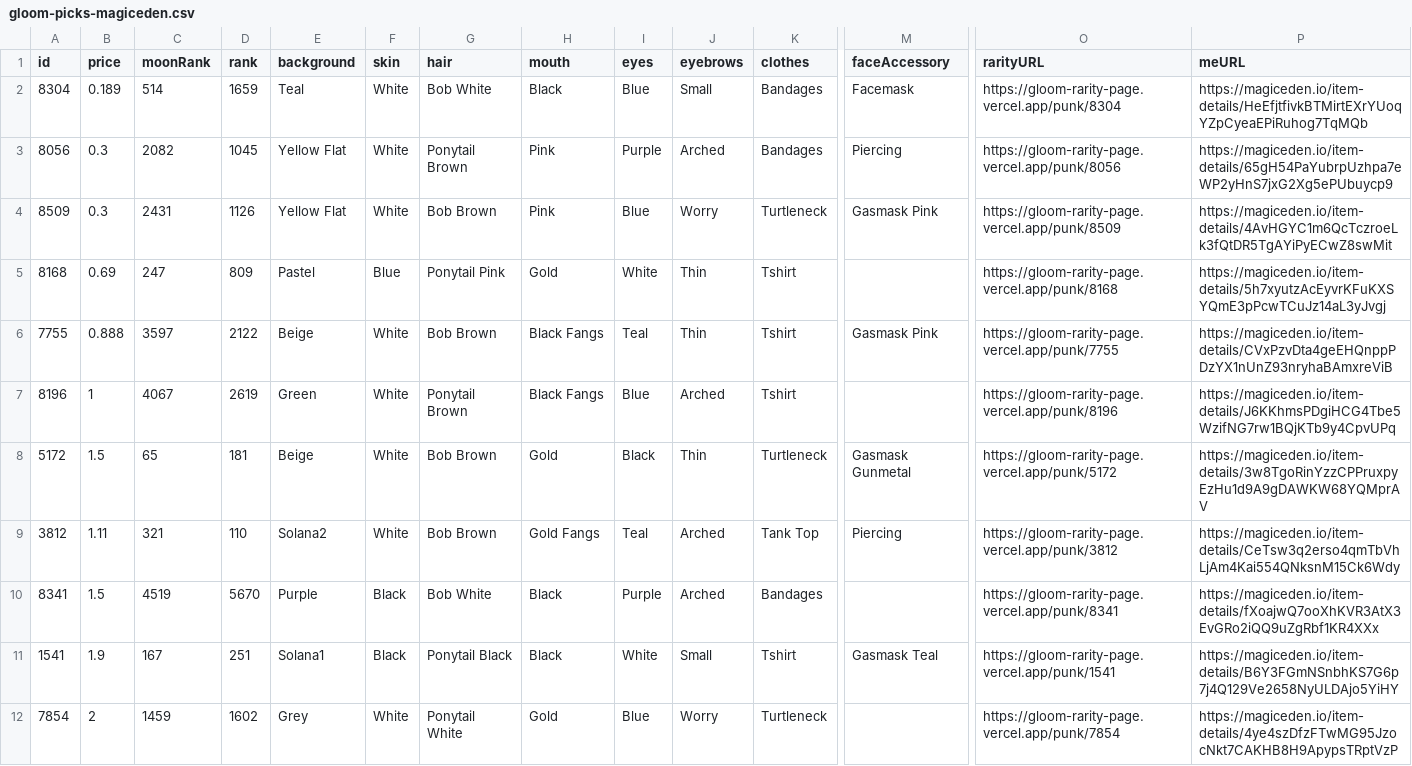
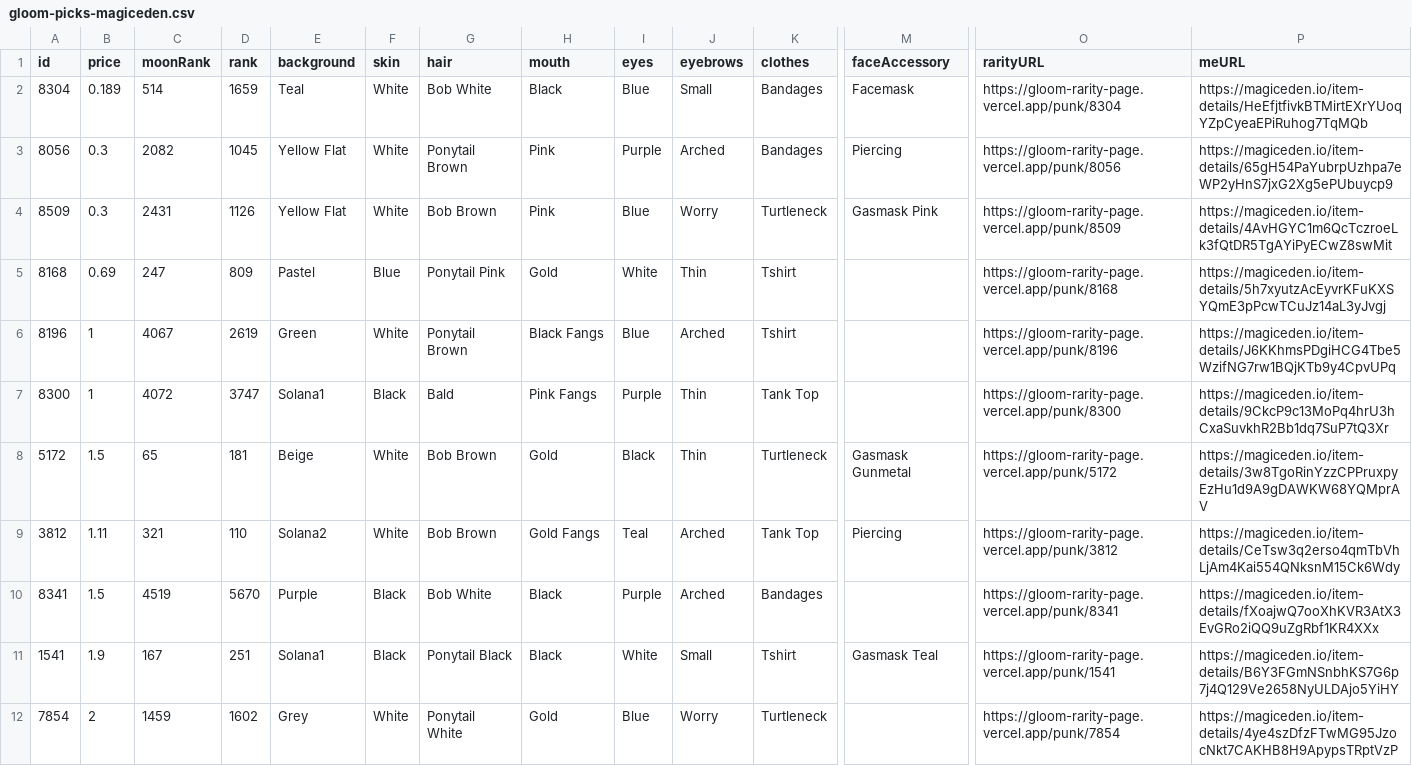
Before and after one commit to braposo/gloom-monitor, a CSV file: gloom-picks-magiceden.csv, drawn as a sheet; only a part is shown, gaps mark what is left out; removed rows and columns are numbered as before the commit, all else as after; rows hold the shown columns only; the diff names each change by its address in the sheet, - before the commit and + after, or states it on an @@ line.

Commit message:
Flat: latest data (2021-12-14T23:41:52.389Z) {   "date": "2021-12-14T23:41:52.389Z",   "files": [     {       "name": "gloom-data-magiceden.csv",       "deltaBytes": -203,       "source": "https://api-mainnet.magiceden.io/rpc/getListedNFTsByQuery?q=%7B%22%24match%22%3A%7B%22collectionSymbol%22%3A%22gloom_punk_club%22%7D%2C%22%24sort%22%3A%7B%22takerAmount%22%3A1%2C%22createdAt%22%3A-1%7D%7D"     },     {       "name": "gloom-picks-magiceden.csv",       "deltaBytes": -16,       "source": "https://api-mainnet.magiceden.io/rpc/getListedNFTsByQuery?q=%7B%22%24match%22%3A%7B%22collectionSymbol%22%3A%22gloom_punk_club%22%7D%2C%22%24sort%22%3A%7B%22takerAmount%22%3A1%2C%22createdAt%22%3A-1%7D%7D"     }   ] }

```diff
--- a/gloom-picks-magiceden.csv
+++ b/gloom-picks-magiceden.csv
-row 6: 7755 | 0.888 | 3597 | 2122 | Beige | White | Bob Brown | Black Fangs | Teal | Thin | Tshirt | Gasmask Pink | https://gloom-rarity-page.vercel.app/punk/7755 | https://magiceden.io/item-details/CVxPzvDta4geEHQnppPDzYX1nUnZ93nryhaBAmxreViB
+row 7: 8300 | 1 | 4072 | 3747 | Solana1 | Black | Bald | Pink Fangs | Purple | Thin | Tank Top |  | https://gloom-rarity-page.vercel.app/punk/8300 | https://magiceden.io/item-details/9CkcP9c13MoPq4hrU3hCxaSuvkhR2Bb1dq7SuP7tQ3Xr
```
Also changed, not shown: gloom-data-magiceden.csv.
